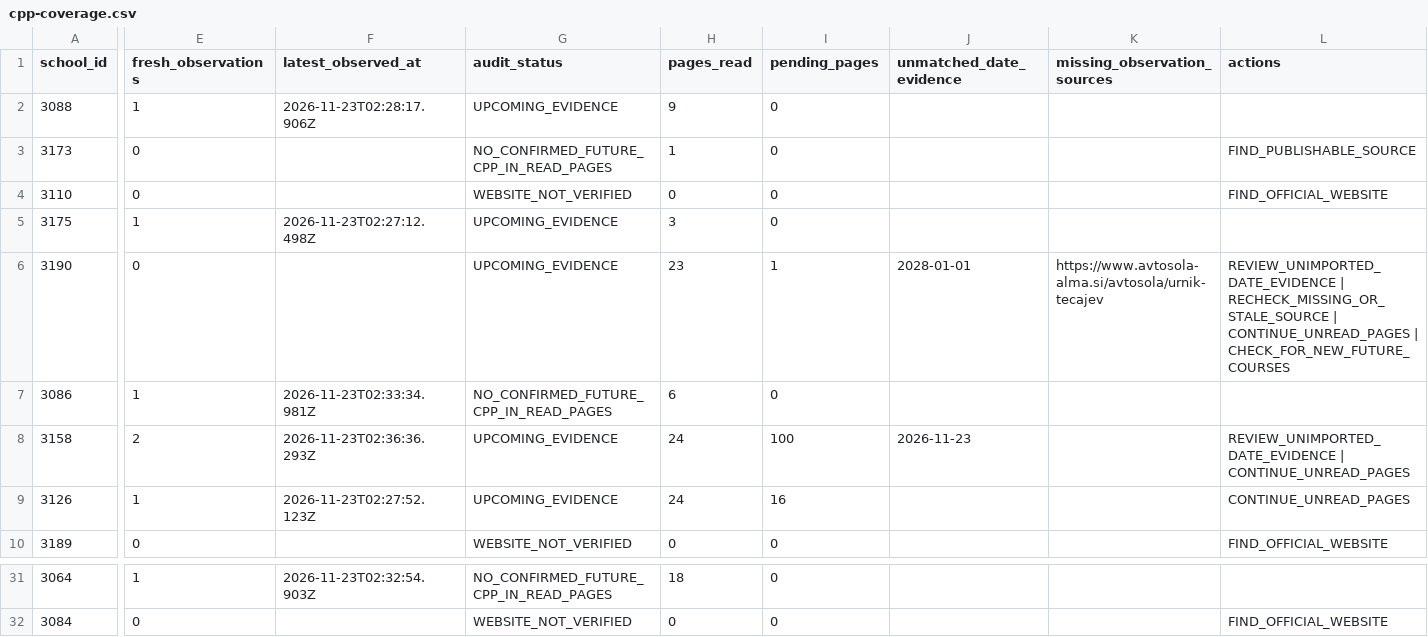
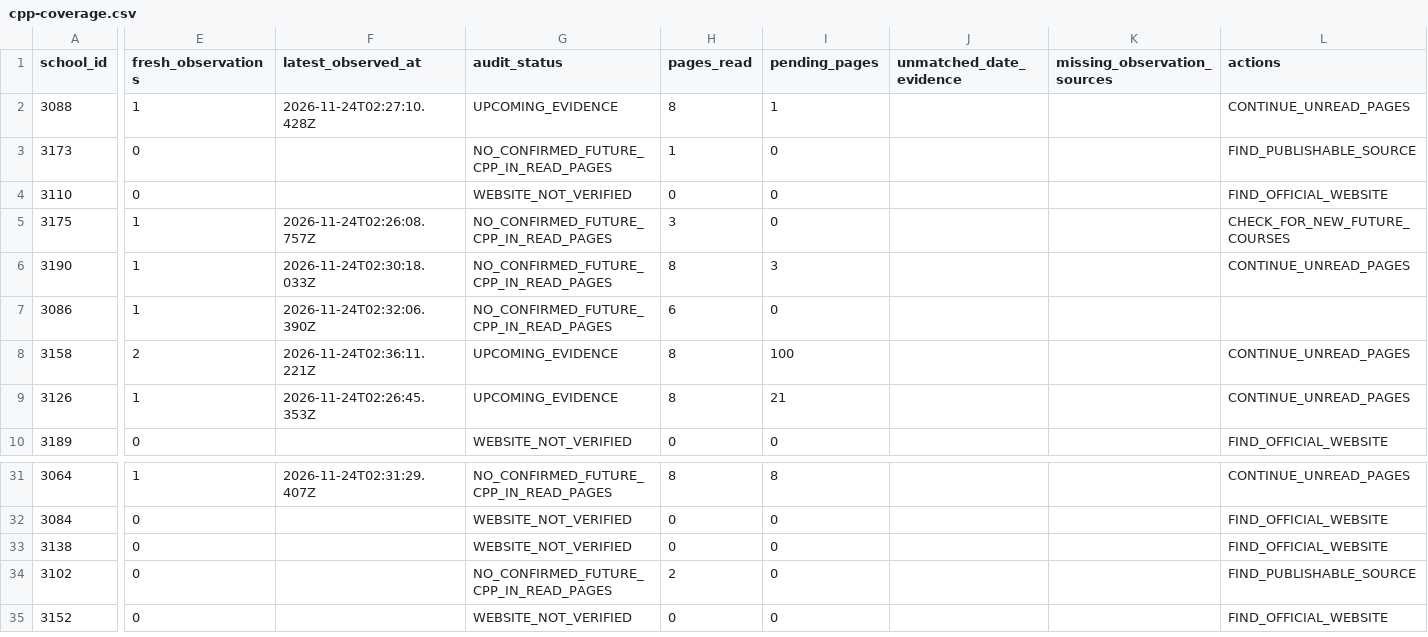
Before and after one commit to supero48/cpp-radar-observations, a CSV file: data/cpp-coverage.csv, drawn as a sheet; only a part is shown, gaps mark what is left out; the shorter side is filled out with more unchanged rows; the diff covers the shown part only; the diff names each change by its address in the sheet, - before the commit and + after, or states it on an @@ line.

```diff
--- a/data/cpp-coverage.csv
+++ b/data/cpp-coverage.csv
-F2 (latest_observed_at): 2026-11-23T02:28:17.906Z
+F2 (latest_observed_at): 2026-11-24T02:27:10.428Z
-H2 (pages_read): 9
+H2 (pages_read): 8
-I2 (pending_pages): 0
+I2 (pending_pages): 1
-L2 (actions): (empty)
+L2 (actions): CONTINUE_UNREAD_PAGES
-F5 (latest_observed_at): 2026-11-23T02:27:12.498Z
+F5 (latest_observed_at): 2026-11-24T02:26:08.757Z
-G5:G6 (audit_status): UPCOMING_EVIDENCE
+G5:G6 (audit_status): NO_CONFIRMED_FUTURE_CPP_IN_READ_PAGES
-L5 (actions): (empty)
+L5 (actions): CHECK_FOR_NEW_FUTURE_COURSES
-E6 (fresh_observations): 0
+E6 (fresh_observations): 1
-F6 (latest_observed_at): (empty)
+F6 (latest_observed_at): 2026-11-24T02:30:18.033Z
-H6 (pages_read): 23
+H6 (pages_read): 8
-I6 (pending_pages): 1
+I6 (pending_pages): 3
-J6 (unmatched_date_evidence): 2028-01-01
+J6 (unmatched_date_evidence): (empty)
-K6 (missing_observation_sources): https://www.avtosola-alma.si/avtosola/urnik-tecajev
+K6 (missing_observation_sources): (empty)
-L6 (actions): REVIEW_UNIMPORTED_DATE_EVIDENCE | RECHECK_MISSING_OR_STALE_SOURCE | CONTINUE_UNREAD_PAGES | CHECK_FOR_NEW_FUTURE_COURSES
+L6 (actions): CONTINUE_UNREAD_PAGES
-F7 (latest_observed_at): 2026-11-23T02:33:34.981Z
+F7 (latest_observed_at): 2026-11-24T02:32:06.390Z
-F8 (latest_observed_at): 2026-11-23T02:36:36.293Z
+F8 (latest_observed_at): 2026-11-24T02:36:11.221Z
-H8:H9 (pages_read): 24
+H8:H9 (pages_read): 8
-J8 (unmatched_date_evidence): 2026-11-23
+J8 (unmatched_date_evidence): (empty)
-L8 (actions): REVIEW_UNIMPORTED_DATE_EVIDENCE | CONTINUE_UNREAD_PAGES
+L8 (actions): CONTINUE_UNREAD_PAGES
-F9 (latest_observed_at): 2026-11-23T02:27:52.123Z
+F9 (latest_observed_at): 2026-11-24T02:26:45.353Z
-I9 (pending_pages): 16
+I9 (pending_pages): 21
-F31 (latest_observed_at): 2026-11-23T02:32:54.903Z
+F31 (latest_observed_at): 2026-11-24T02:31:29.407Z
-H31 (pages_read): 18
+H31 (pages_read): 8
-I31 (pending_pages): 0
+I31 (pending_pages): 8
-L31 (actions): (empty)
+L31 (actions): CONTINUE_UNREAD_PAGES
```
Also changed, not shown: 130 edited cells elsewhere in this file, 2 other files.
